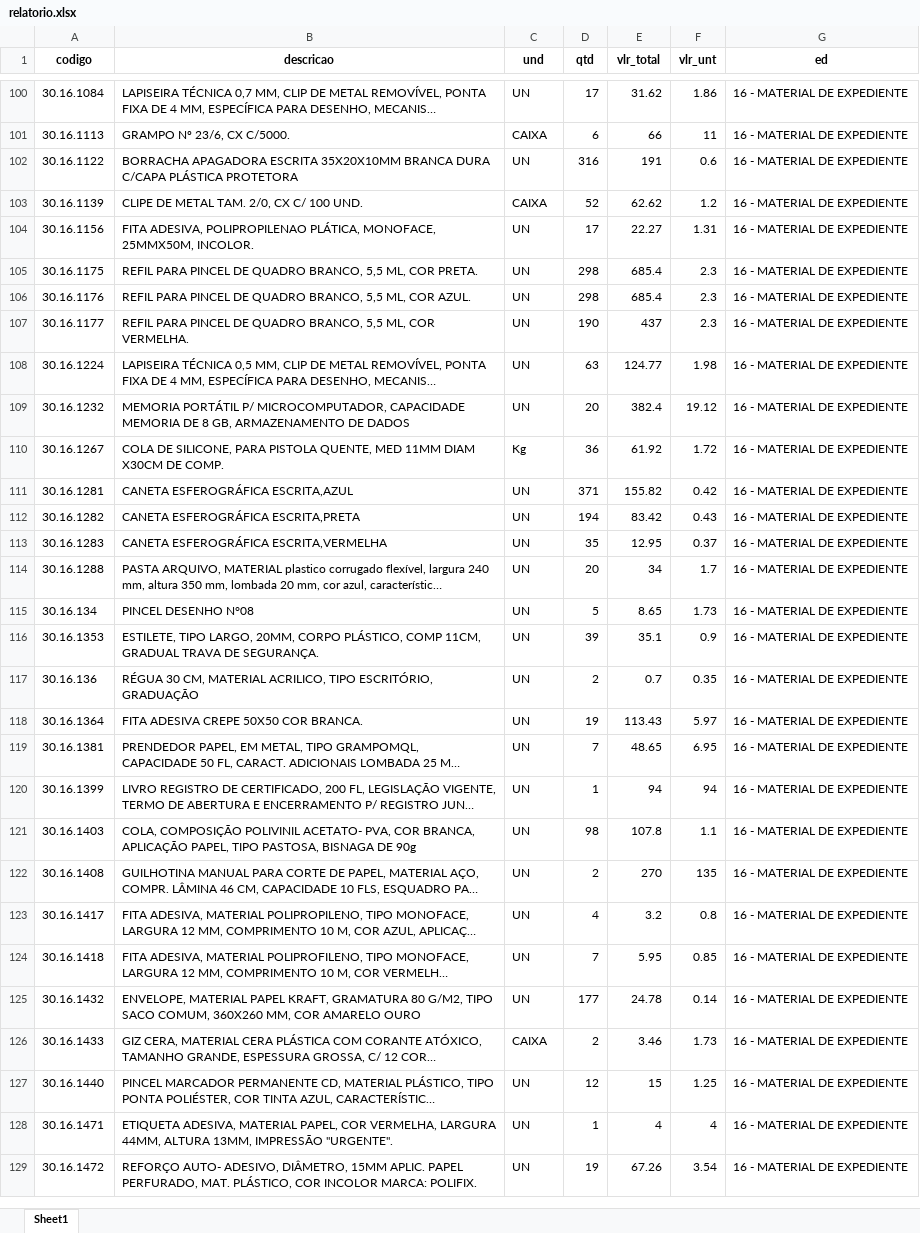
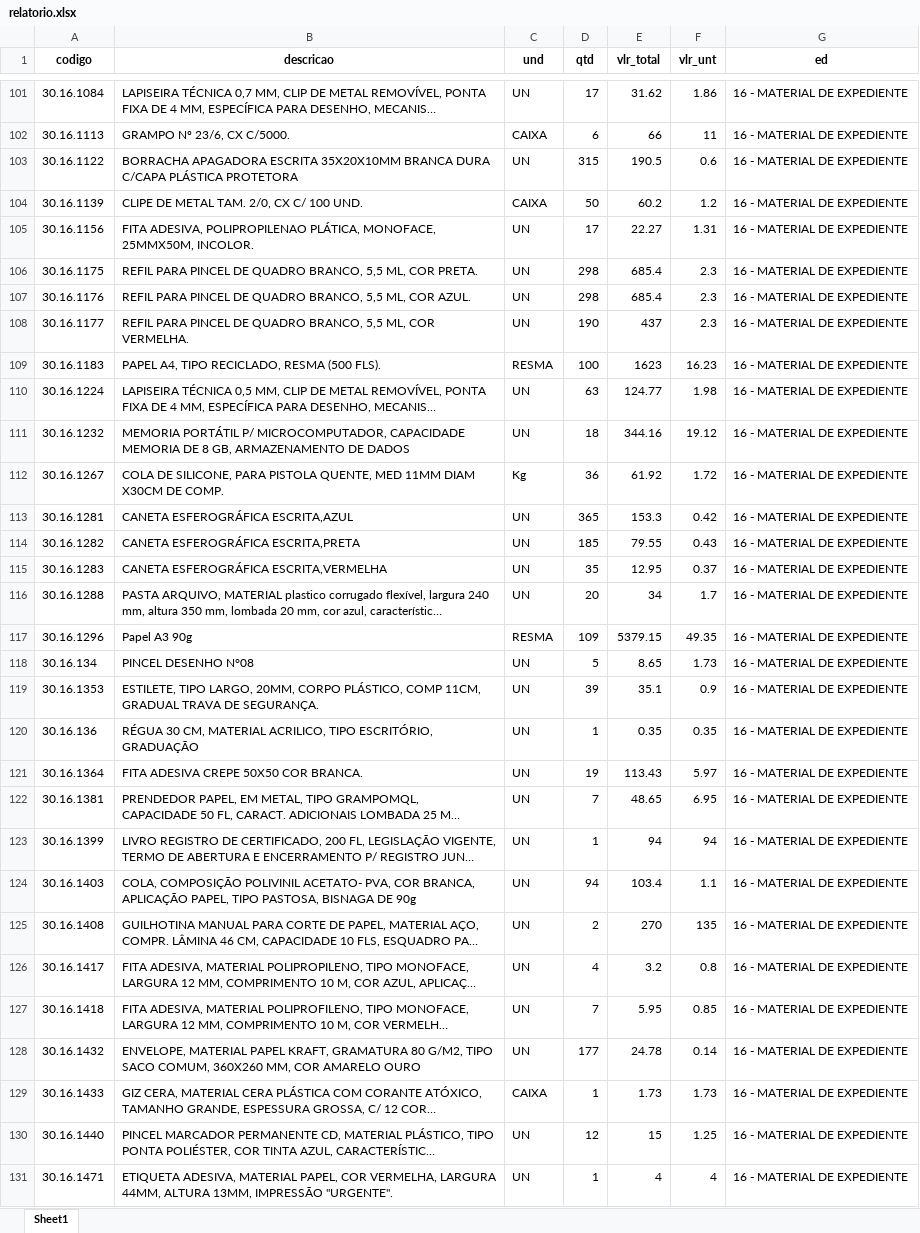
Before and after one commit to ricardoseminsta/automacao_almox, an Excel workbook: relatorio/relatorio.xlsx, sheet Sheet1, drawn as a sheet; only a part is shown, gaps mark what is left out; the shorter side is filled out with more unchanged rows; long unchanged cells end in …; values as stored, in another font and other column widths than the file's, no borders; addresses are those after the commit; the diff covers the shown part only; the diff names each change by its address in the sheet, - before the commit and + after, or states it on an @@ line.

```diff
--- a/relatorio/relatorio.xlsx (sheet Sheet1)
+++ b/relatorio/relatorio.xlsx (sheet Sheet1)
-D103 (qtd): 316
+D103 (qtd): 315
-E103 (vlr_total): 191
+E103 (vlr_total): 190.5
-D104 (qtd): 52
+D104 (qtd): 50
-E104 (vlr_total): 62.62
+E104 (vlr_total): 60.2
+row 109: 30.16.1183 | PAPEL A4, TIPO RECICLADO, RESMA (500 FLS). | RESMA | 100 | 1623 | 16.23 | 16 - MATERIAL DE EXPEDIENTE
-D111 (qtd): 20
+D111 (qtd): 18
-E111 (vlr_total): 382.4
+E111 (vlr_total): 344.16
-D113 (qtd): 371
+D113 (qtd): 365
-E113 (vlr_total): 155.82
+E113 (vlr_total): 153.3
-D114 (qtd): 194
+D114 (qtd): 185
-E114 (vlr_total): 83.42
+E114 (vlr_total): 79.55
+row 117: 30.16.1296 | Papel A3 90g | RESMA | 109 | 5379.15 | 49.35 | 16 - MATERIAL DE EXPEDIENTE
-D120 (qtd): 2
+D120 (qtd): 1
-E120 (vlr_total): 0.7
+E120 (vlr_total): 0.35
-D124 (qtd): 98
+D124 (qtd): 94
-E124 (vlr_total): 107.8
+E124 (vlr_total): 103.4
-D129 (qtd): 2
+D129 (qtd): 1
-E129 (vlr_total): 3.46
+E129 (vlr_total): 1.73
```
Also changed, not shown: 23 added rows, 8 removed rows and 109 edited cells elsewhere in this sheet, 1 other file.
